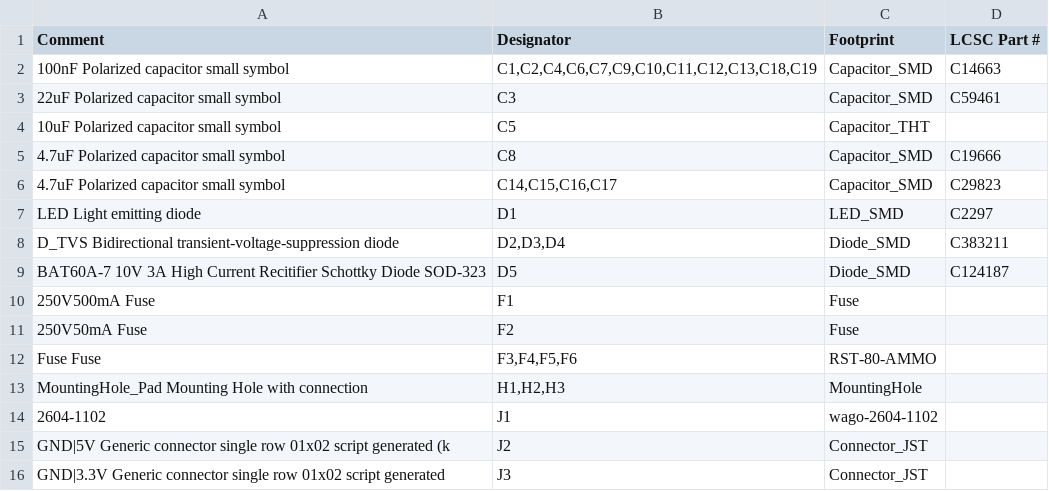
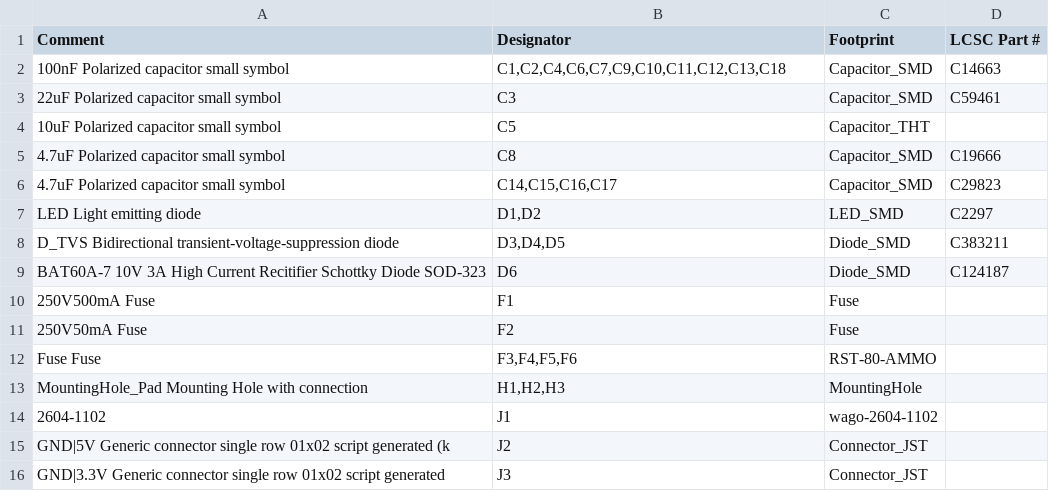
Before and after one commit to crgarcia12/electronics-homeassistant-lightscontroll, a CSV file: PCB/schematics-v17/kicad/smt-assembly/BOM.csv, drawn as a sheet; only a part is shown; the diff covers the shown part only.

```diff
--- a/PCB/schematics-v17/kicad/smt-assembly/BOM.csv
+++ b/PCB/schematics-v17/kicad/smt-assembly/BOM.csv
@@ -1,3 +1,3 @@
 Comment,Designator,Footprint,LCSC Part #
-100nF Polarized capacitor  small symbol,"C1,C2,C4,C6,C7,C9,C10,C11,C12,C13,C18,C19",Capacitor_SMD,C14663
+100nF Polarized capacitor  small symbol,"C1,C2,C4,C6,C7,C9,C10,C11,C12,C13,C18",Capacitor_SMD,C14663
 22uF Polarized capacitor  small symbol,C3,Capacitor_SMD,C59461
@@ -6,5 +6,5 @@ Comment,Designator,Footprint,LCSC Part #
 4.7uF Polarized capacitor  small symbol,"C14,C15,C16,C17",Capacitor_SMD,C29823
-LED Light emitting diode,D1,LED_SMD,C2297
-D_TVS Bidirectional transient-voltage-suppression diode,"D2,D3,D4",Diode_SMD,C383211
-BAT60A-7 10V 3A High Current Recitifier Schottky Diode  SOD-323,D5,Diode_SMD,C124187
+LED Light emitting diode,"D1,D2",LED_SMD,C2297
+D_TVS Bidirectional transient-voltage-suppression diode,"D3,D4,D5",Diode_SMD,C383211
+BAT60A-7 10V 3A High Current Recitifier Schottky Diode  SOD-323,D6,Diode_SMD,C124187
 250V500mA Fuse,F1,Fuse,
```
Also changed, not shown: 2 added rows, 3 removed rows and 12 edited cells elsewhere in this file, PCB/schematics-v17/kicad/smt-assembly/hamodule-top-pos-jlcpcb.csv, PCB/schematics-v17/kicad/smt-assembly/hamodule-top-pos.csv, 40 other files.
